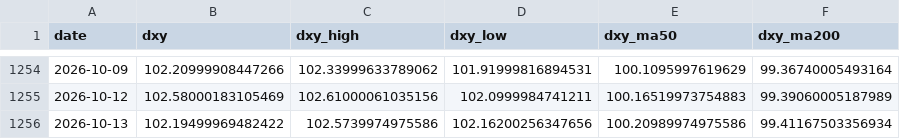
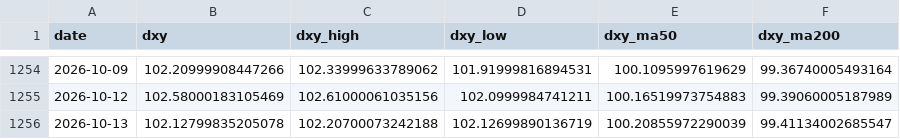
Before and after one commit to ela113arm-arch/macro-data-tracker, a CSV file: data/dxy.csv, drawn as a sheet; only a part is shown, gaps mark what is left out.

```diff
--- a/data/dxy.csv
+++ b/data/dxy.csv
@@ -1255,2 +1255,2 @@ date,dxy,dxy_high,dxy_low,dxy_ma50,dxy_ma200
 2026-10-12,102.58000183105469,102.61000061035156,102.0999984741211,100.16519973754883,99.39060005187989
-2026-10-13,102.19499969482422,102.5739974975586,102.16200256347656,100.20989974975586,99.41167503356934
+2026-10-13,102.12799835205078,102.20700073242188,102.12699890136719,100.20855972290039,99.41134002685547
```
Also changed, not shown: data/baltic_dry.csv, data/crack_spreads.csv, 12 other files.
